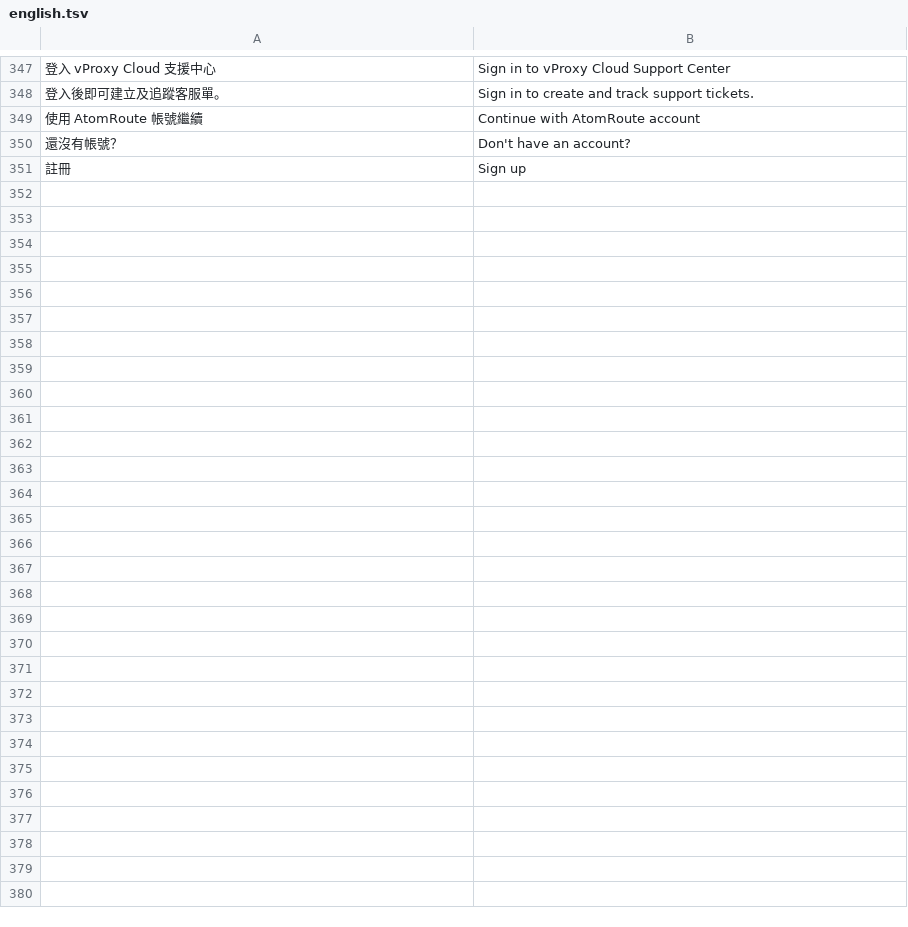
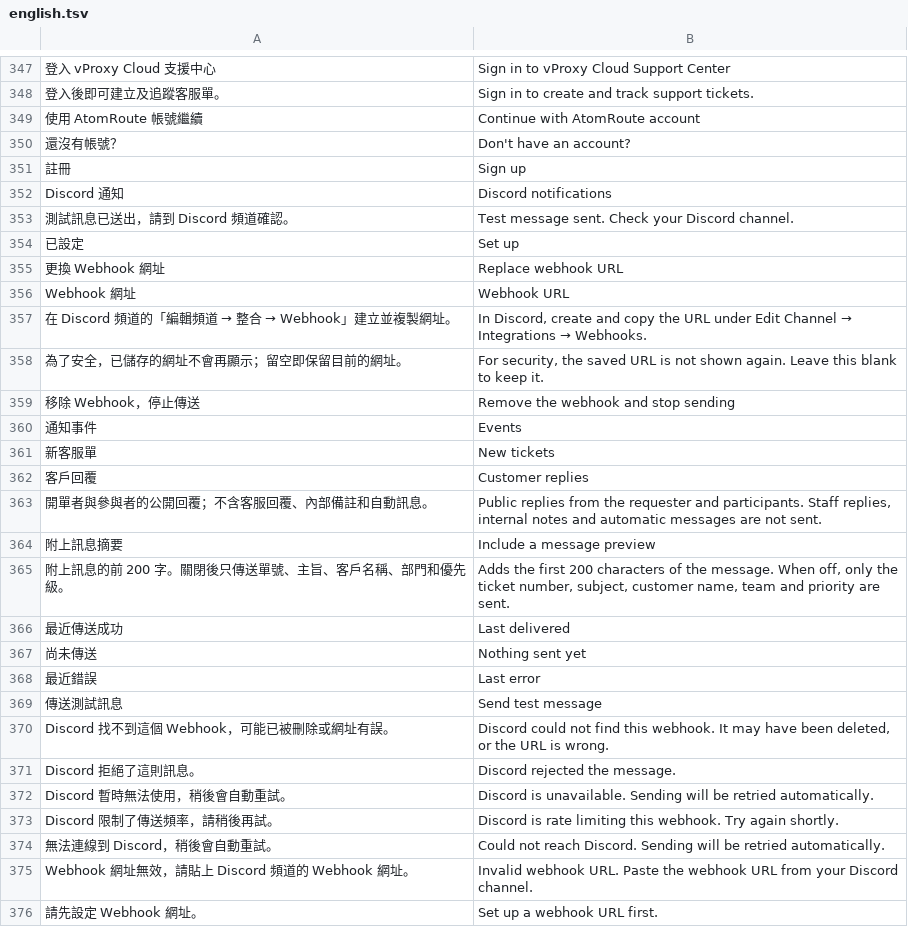
Before and after one commit to FanYueee/SupportCenter, a TSV file: internal/i18n/english.tsv, drawn as a sheet; only a part is shown, gaps mark what is left out; the diff names each change by its address in the sheet, - before the commit and + after, or states it on an @@ line.

```diff
--- a/internal/i18n/english.tsv
+++ b/internal/i18n/english.tsv
+row 352: Discord 通知 | Discord notifications
+row 353: 測試訊息已送出，請到 Discord 頻道確認。 | Test message sent. Check your Discord channel.
+row 354: 已設定 | Set up
+row 355: 更換 Webhook 網址 | Replace webhook URL
+row 356: Webhook 網址 | Webhook URL
+row 357: 在 Discord 頻道的「編輯頻道 → 整合 → Webhook」建立並複製網址。 | In Discord, create and copy the URL under Edit Channel → Integrations → Webhooks.
+row 358: 為了安全，已儲存的網址不會再顯示；留空即保留目前的網址。 | For security, the saved URL is not shown again. Leave this blank to keep it.
+row 359: 移除 Webhook，停止傳送 | Remove the webhook and stop sending
+row 360: 通知事件 | Events
+row 361: 新客服單 | New tickets
+row 362: 客戶回覆 | Customer replies
+row 363: 開單者與參與者的公開回覆；不含客服回覆、內部備註和自動訊息。 | Public replies from the requester and participants. Staff replies, internal notes and automatic messages are not sent.
+row 364: 附上訊息摘要 | Include a message preview
+row 365: 附上訊息的前 200 字。關閉後只傳送單號、主旨、客戶名稱、部門和優先級。 | Adds the first 200 characters of the message. When off, only the ticket number, subject, customer name, team and priority are sent.
+row 366: 最近傳送成功 | Last delivered
+row 367: 尚未傳送 | Nothing sent yet
+row 368: 最近錯誤 | Last error
+row 369: 傳送測試訊息 | Send test message
+row 370: Discord 找不到這個 Webhook，可能已被刪除或網址有誤。 | Discord could not find this webhook. It may have been deleted, or the URL is wrong.
+row 371: Discord 拒絕了這則訊息。 | Discord rejected the message.
+row 372: Discord 暫時無法使用，稍後會自動重試。 | Discord is unavailable. Sending will be retried automatically.
+row 373: Discord 限制了傳送頻率，請稍後再試。 | Discord is rate limiting this webhook. Try again shortly.
+row 374: 無法連線到 Discord，稍後會自動重試。 | Could not reach Discord. Sending will be retried automatically.
+row 375: Webhook 網址無效，請貼上 Discord 頻道的 Webhook 網址。 | Invalid webhook URL. Paste the webhook URL from your Discord channel.
+row 376: 請先設定 Webhook 網址。 | Set up a webhook URL first.
```
Also changed, not shown: 20 other files.
